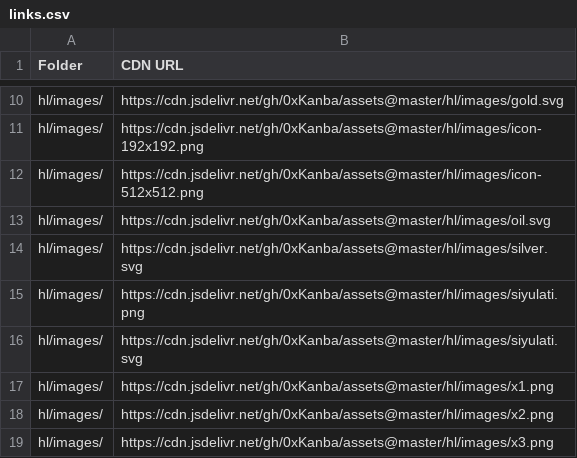
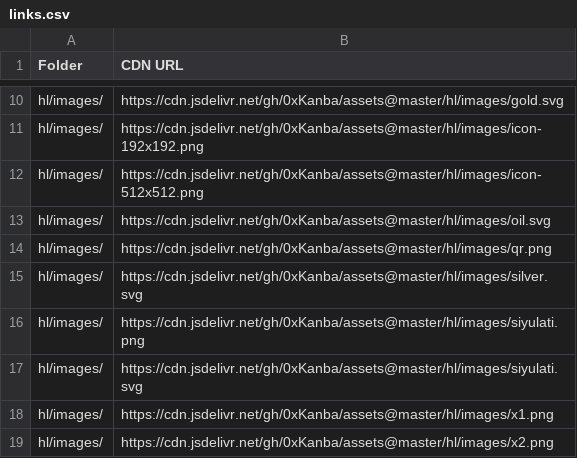
Before and after one commit to 0xKanba/assets, a CSV file: links.csv, drawn as a sheet; only a part is shown, gaps mark what is left out; the shorter side is filled out with more unchanged rows.

```diff
--- a/links.csv
+++ b/links.csv
@@ -13,2 +13,3 @@ Folder,CDN URL
 "hl/images/","https://cdn.jsdelivr.net/gh/0xKanba/assets@master/hl/images/oil.svg"
+"hl/images/","https://cdn.jsdelivr.net/gh/0xKanba/assets@master/hl/images/qr.png"
 "hl/images/","https://cdn.jsdelivr.net/gh/0xKanba/assets@master/hl/images/silver.svg"
```
